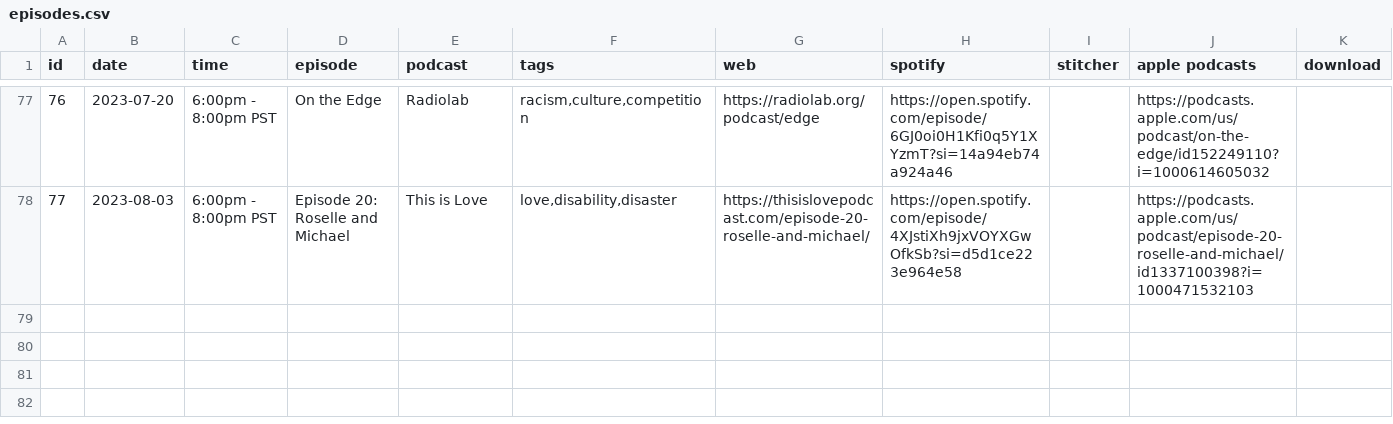
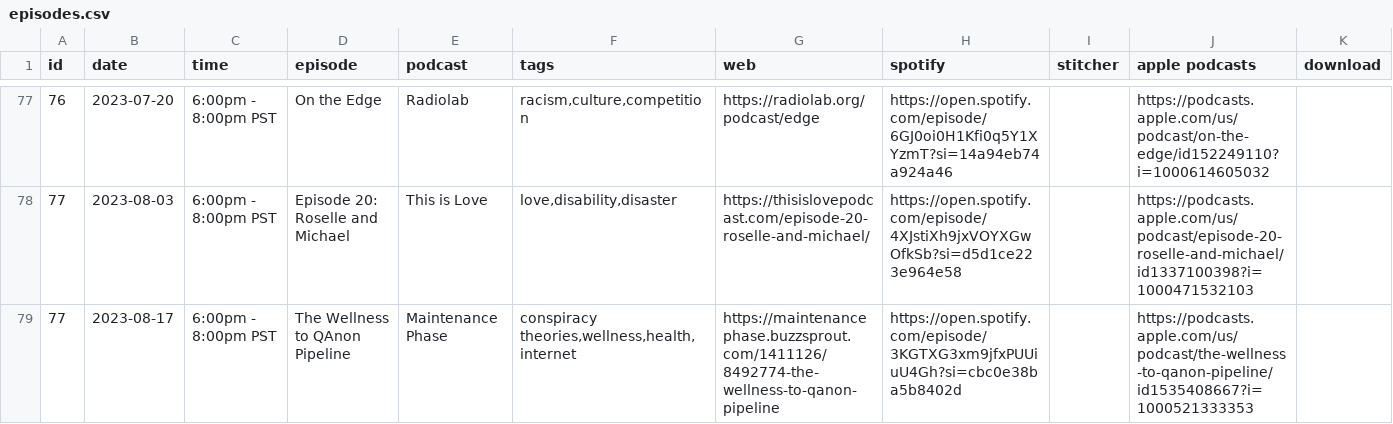
Before and after one commit to froseph/friday-podcast-club, a CSV file: episodes.csv, drawn as a sheet; only a part is shown, gaps mark what is left out; the diff names each change by its address in the sheet, - before the commit and + after, or states it on an @@ line.

Commit message:
Add 20230817 podcast

```diff
--- a/episodes.csv
+++ b/episodes.csv
+row 79: 77 | 2023-08-17 | 6:00pm - 8:00pm PST | The Wellness to QAnon Pipeline | Maintenance Phase | conspiracy theories,wellness,health,internet | https://maintenancephase.buzzsprout.com/1411126/8492774-the-wellness-to-qanon-pipeline | https://open.spotify.com/episode/3KGTXG3xm9jfxPUUiuU4Gh?si=cbc0e38ba5b8402d |  | https://podcasts.apple.com/us/podcast/the-wellness-to-qanon-pipeline/id1535408667?i=1000521333353
```
Also changed, not shown: 1 other file.
